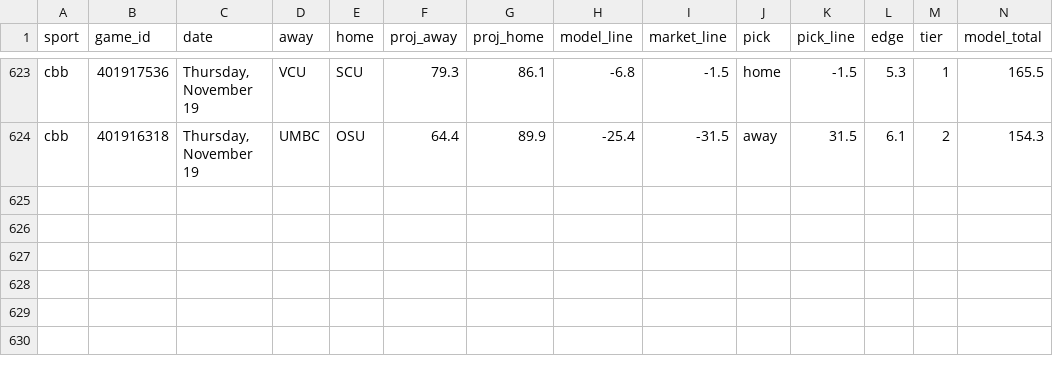
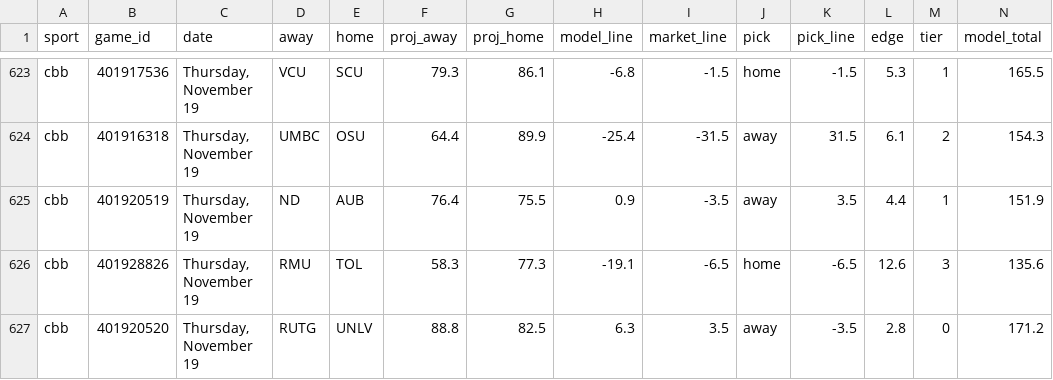
Before and after one commit to Seed808/theesness-data, a CSV file: model/ledger/cbb_locks.csv, drawn as a sheet; only a part is shown, gaps mark what is left out; rows hold the shown columns only; the diff names each change by its address in the sheet, - before the commit and + after, or states it on an @@ line.

Commit message:
picks: 2026-11-19T07:06Z

```diff
--- a/model/ledger/cbb_locks.csv
+++ b/model/ledger/cbb_locks.csv
+row 625: cbb | 401920519 | Thursday, November 19 | ND | AUB | 76.4 | 75.5 | 0.9 | -3.5 | away | 3.5 | 4.4 | 1 | 151.9
+row 626: cbb | 401928826 | Thursday, November 19 | RMU | TOL | 58.3 | 77.3 | -19.1 | -6.5 | home | -6.5 | 12.6 | 3 | 135.6
+row 627: cbb | 401920520 | Thursday, November 19 | RUTG | UNLV | 88.8 | 82.5 | 6.3 | 3.5 | away | -3.5 | 2.8 | 0 | 171.2
```
Also changed, not shown: model/ledger/cbb_locks_voids.csv, model/ledger/firstline_cbb.csv, 31 other files.
